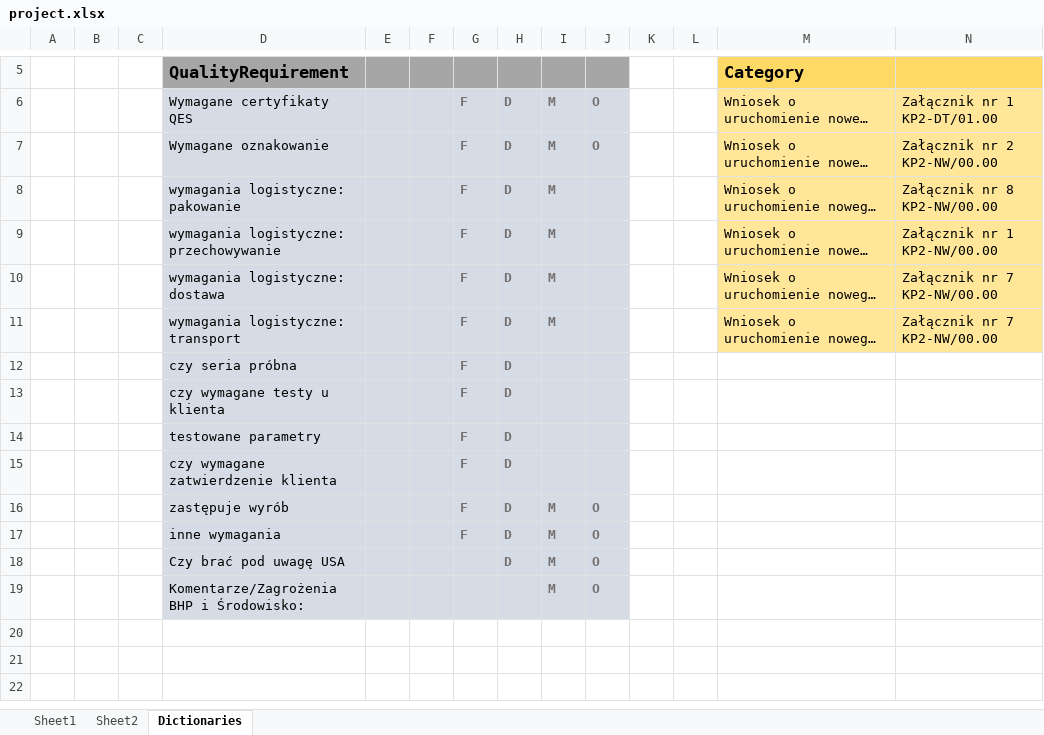
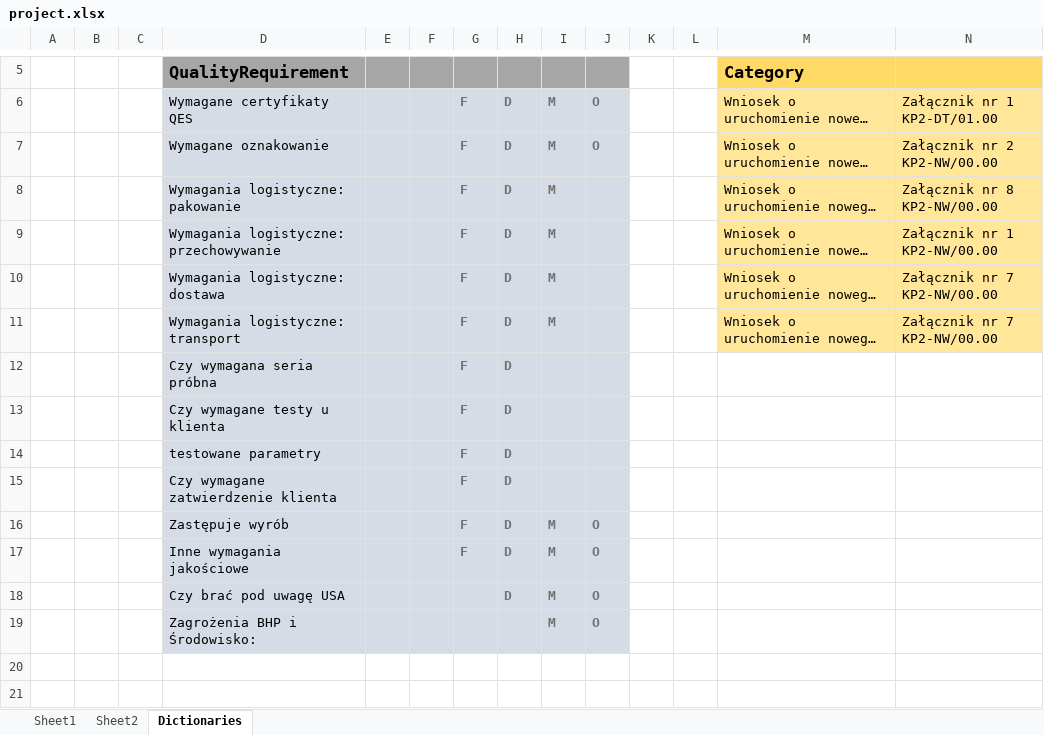
Before and after one commit to MariuszWieczorek/MwProject2, an Excel workbook: Doc/project.xlsx, sheet Dictionaries, drawn as a sheet; only a part is shown, gaps mark what is left out; the shorter side is filled out with more unchanged rows; long unchanged cells end in …; values as stored, in another font and other column widths than the file's, no borders; the diff covers the shown part only; the diff names each change by its address in the sheet, - before the commit and + after, or states it on an @@ line.

```diff
--- a/Doc/project.xlsx (sheet Dictionaries)
+++ b/Doc/project.xlsx (sheet Dictionaries)
-D8 (QualityRequirement): wymagania logistyczne: pakowanie
+D8 (QualityRequirement): Wymagania logistyczne: pakowanie
-D9 (QualityRequirement): wymagania logistyczne: przechowywanie
+D9 (QualityRequirement): Wymagania logistyczne: przechowywanie
-D10 (QualityRequirement): wymagania logistyczne: dostawa
+D10 (QualityRequirement): Wymagania logistyczne: dostawa
-D11 (QualityRequirement): wymagania logistyczne: transport
+D11 (QualityRequirement): Wymagania logistyczne: transport
-D12 (QualityRequirement): czy seria próbna
+D12 (QualityRequirement): Czy wymagana seria próbna
-D13 (QualityRequirement): czy wymagane testy u klienta
+D13 (QualityRequirement): Czy wymagane testy u klienta
-D15 (QualityRequirement): czy wymagane zatwierdzenie klienta
+D15 (QualityRequirement): Czy wymagane zatwierdzenie klienta
-D16 (QualityRequirement): zastępuje wyrób
+D16 (QualityRequirement): Zastępuje wyrób
-D17 (QualityRequirement): inne wymagania
+D17 (QualityRequirement): Inne wymagania jakościowe
-D19 (QualityRequirement): Komentarze/Zagrożenia BHP i Środowisko:
+D19 (QualityRequirement): Zagrożenia BHP i Środowisko:
```
Also changed, not shown: 7 removed rows and 8 edited cells elsewhere in this sheet.
